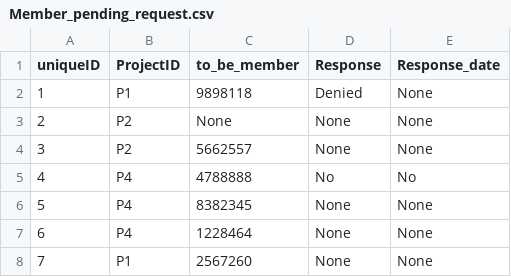
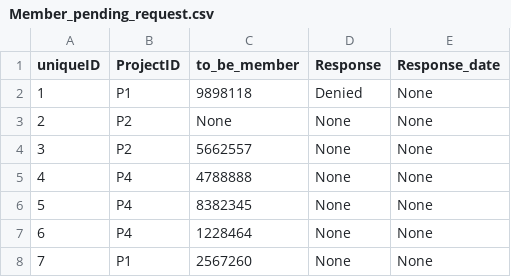
Before and after one commit to colarrbear/final_project, a CSV file: Member_pending_request.csv, drawn as a sheet.

```diff
--- a/Member_pending_request.csv
+++ b/Member_pending_request.csv
@@ -4,3 +4,3 @@ uniqueID,ProjectID,to_be_member,Response,Response_date
 3,P2,5662557,None,None
-4,P4,4788888,No,No
+4,P4,4788888,None,None
 5,P4,8382345,None,None
```
Also changed, not shown: Examiner_pending_request.csv, project.csv, 2 other files.
